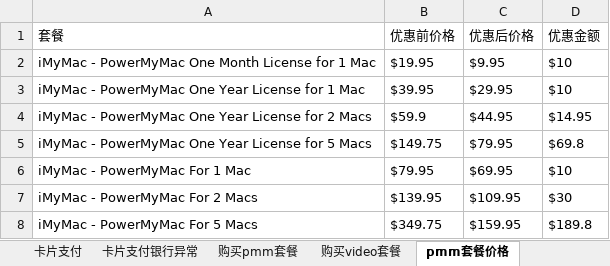
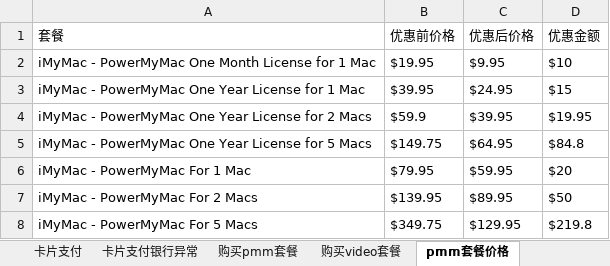
Before and after one commit to muzijian07king/auto_test_iMyMac, an Excel workbook: pytest_project/excel_data/Store/store.xlsx, sheet pmm套餐价格, drawn as a sheet; values as stored, in another font and other column widths than the file's, no borders; the diff names each change by its address in the sheet, - before the commit and + after, or states it on an @@ line.

```diff
--- a/pytest_project/excel_data/Store/store.xlsx (sheet pmm套餐价格)
+++ b/pytest_project/excel_data/Store/store.xlsx (sheet pmm套餐价格)
-C3 (优惠后价格): $29.95
+C3 (优惠后价格): $24.95
-D3 (优惠金额): $10
+D3 (优惠金额): $15
-C4 (优惠后价格): $44.95
+C4 (优惠后价格): $39.95
-D4 (优惠金额): $14.95
+D4 (优惠金额): $19.95
-C5 (优惠后价格): $79.95
+C5 (优惠后价格): $64.95
-D5 (优惠金额): $69.8
+D5 (优惠金额): $84.8
-C6 (优惠后价格): $69.95
+C6 (优惠后价格): $59.95
-D6 (优惠金额): $10
+D6 (优惠金额): $20
-C7 (优惠后价格): $109.95
+C7 (优惠后价格): $89.95
-D7 (优惠金额): $30
+D7 (优惠金额): $50
-C8 (优惠后价格): $159.95
+C8 (优惠后价格): $129.95
-D8 (优惠金额): $189.8
+D8 (优惠金额): $219.8
```
Also changed, not shown: 1 other file.
